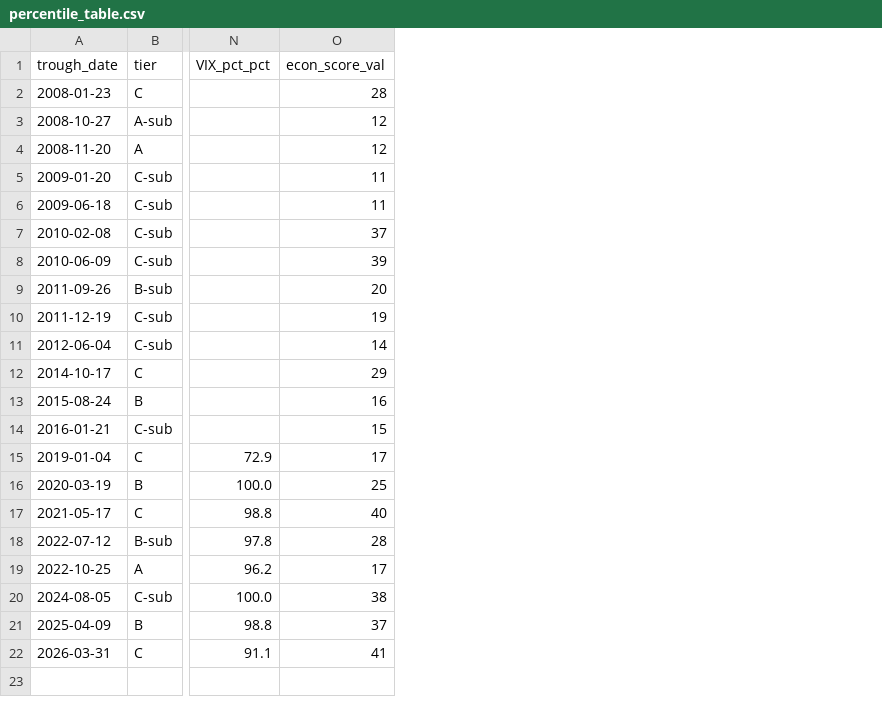
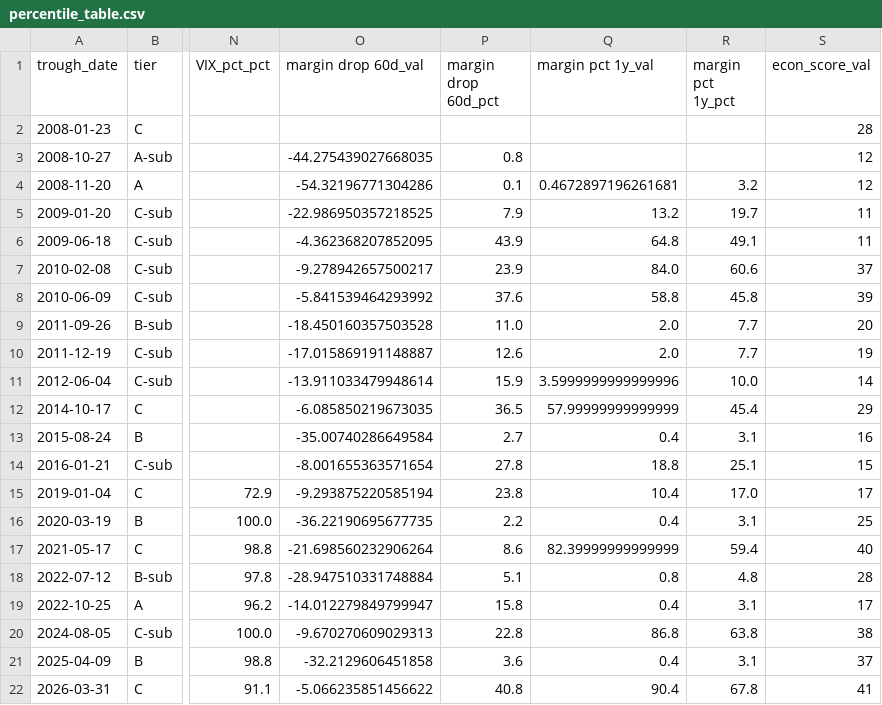
Before and after one commit to tomohung/futures_backtest, a CSV file: research/active/H084-correction-bottom-survey/results/percentile_table.csv, drawn as a sheet; only a part is shown, gaps mark what is left out; the diff names each change by its address in the sheet, - before the commit and + after, or states it on an @@ line.

```diff
--- a/research/active/H084-correction-bottom-survey/results/percentile_table.csv
+++ b/research/active/H084-correction-bottom-survey/results/percentile_table.csv
+column O (margin drop 60d_val), rows 3-22: -44.275439027668035 | -54.32196771304286 | -22.986950357218525 | -4.362368207852095 | -9.278942657500217 | -5.841539464293992 | -18.450160357503528 | -17.015869191148887 | -13.911033479948614 | -6.085850219673035 | -35.00740286649584 | -8.001655363571654 | -9.293875220585194 | -36.22190695677735 | -21.698560232906264 | -28.947510331748884 | -14.012279849799947 | -9.670270609029313 | -32.2129606451858 | -5.066235851456622
+column P (margin drop 60d_pct), rows 3-22: 0.8 | 0.1 | 7.9 | 43.9 | 23.9 | 37.6 | 11.0 | 12.6 | 15.9 | 36.5 | 2.7 | 27.8 | 23.8 | 2.2 | 8.6 | 5.1 | 15.8 | 22.8 | 3.6 | 40.8
+column Q (margin pct 1y_val), rows 4-22: 0.4672897196261681 | 13.2 | 64.8 | 84.0 | 58.8 | 2.0 | 2.0 | 3.5999999999999996 | 57.99999999999999 | 0.4 | 18.8 | 10.4 | 0.4 | 82.39999999999999 | 0.8 | 0.4 | 86.8 | 0.4 | 90.4
+column R (margin pct 1y_pct), rows 4-22: 3.2 | 19.7 | 49.1 | 60.6 | 45.8 | 7.7 | 7.7 | 10.0 | 45.4 | 3.1 | 25.1 | 17.0 | 3.1 | 59.4 | 4.8 | 3.1 | 63.8 | 3.1 | 67.8
```
Also changed, not shown: 7 other files.
